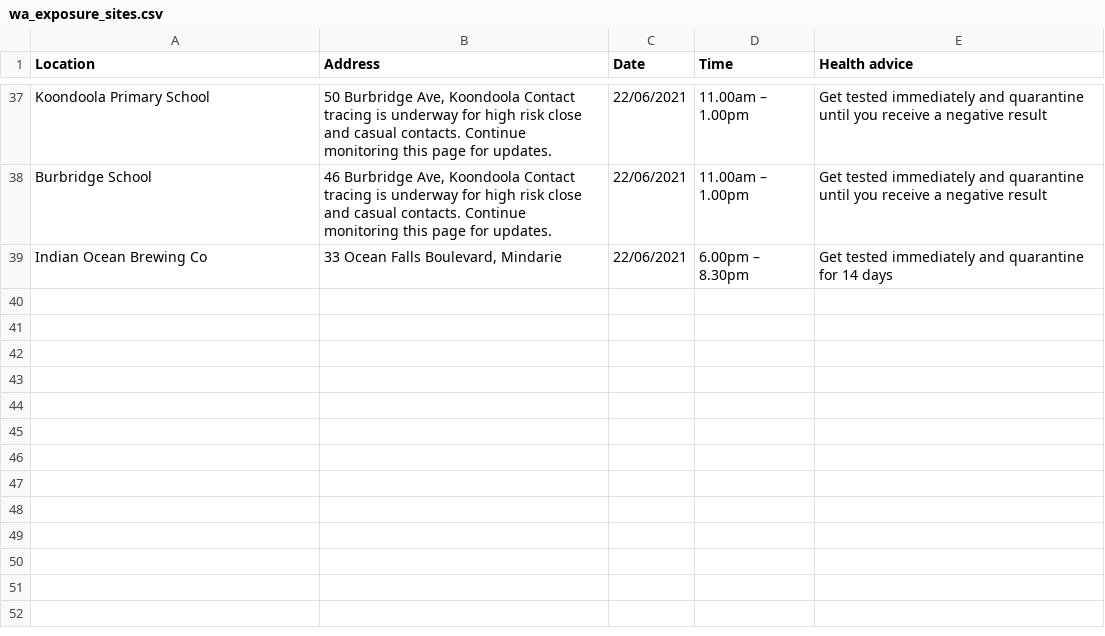
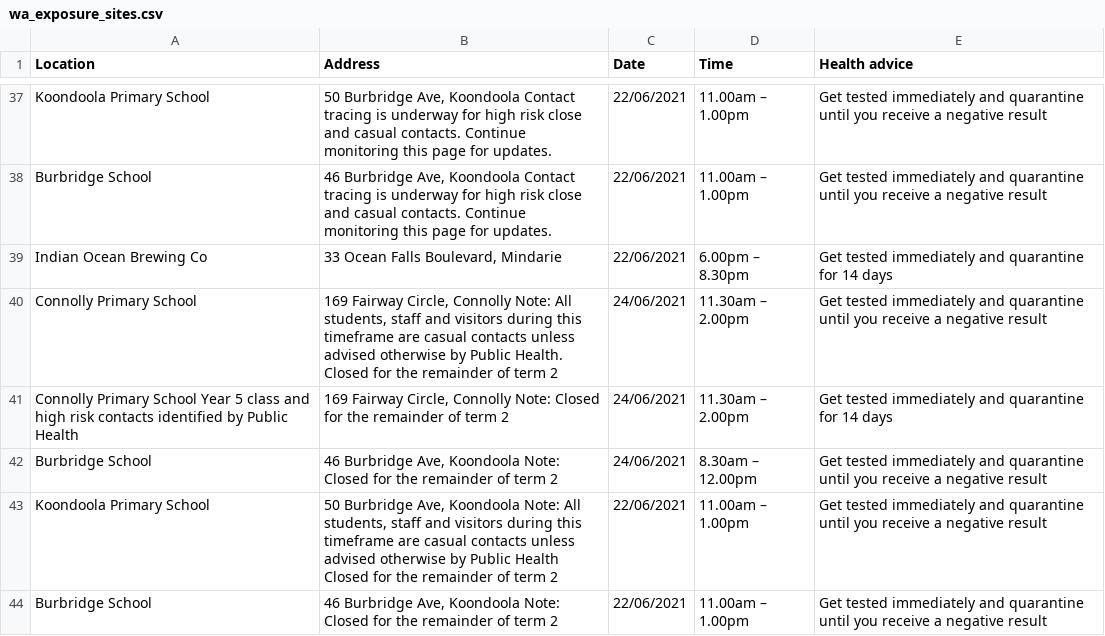
Before and after one commit to joshnicholas/exposure_site_scrapers, a CSV file: data/wa_exposure_sites.csv, drawn as a sheet; only a part is shown, gaps mark what is left out.

Commit message:
Latest data: Fri Jul  2 01:21:52 UTC 2021

```diff
--- a/data/wa_exposure_sites.csv
+++ b/data/wa_exposure_sites.csv
@@ -39 +39,6 @@ Burbridge School,"46 Burbridge Ave, Koondoola  Contact tracing is underway for h
 Indian Ocean Brewing Co,"33 Ocean Falls Boulevard, Mindarie",22/06/2021,6.00pm – 8.30pm,Get tested immediately and quarantine for 14 days
+Connolly Primary School,"169 Fairway Circle, Connolly  Note: All students, staff and visitors during this timeframe are casual contacts unless advised otherwise by Public Health.  Closed for the remainder of term 2",24/06/2021,11.30am – 2.00pm,Get tested immediately and quarantine until you receive a negative result
+Connolly Primary School  Year 5 class and high risk contacts identified by Public Health,"169 Fairway Circle, Connolly  Note: Closed for the remainder of term 2",24/06/2021,11.30am – 2.00pm,Get tested immediately and quarantine for 14 days
+Burbridge School,"46 Burbridge Ave, Koondoola  Note: Closed for the remainder of term 2",24/06/2021,8.30am – 12.00pm,Get tested immediately and quarantine until you receive a negative result
+Koondoola Primary School,"50 Burbridge Ave, Koondoola  Note: All students, staff and visitors during this timeframe are casual contacts unless advised otherwise by Public Health  Closed for the remainder of term 2",22/06/2021,11.00am – 1.00pm,Get tested immediately and quarantine until you receive a negative result
+Burbridge School,"46 Burbridge Ave, Koondoola  Note: Closed for the remainder of term 2",22/06/2021,11.00am – 1.00pm,Get tested immediately and quarantine until you receive a negative result
```
